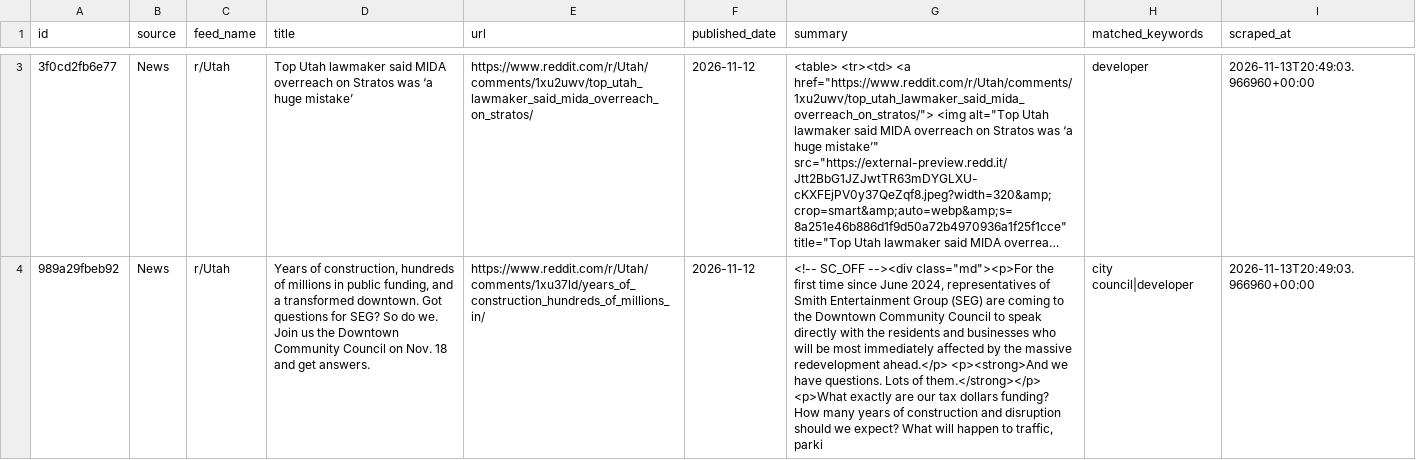
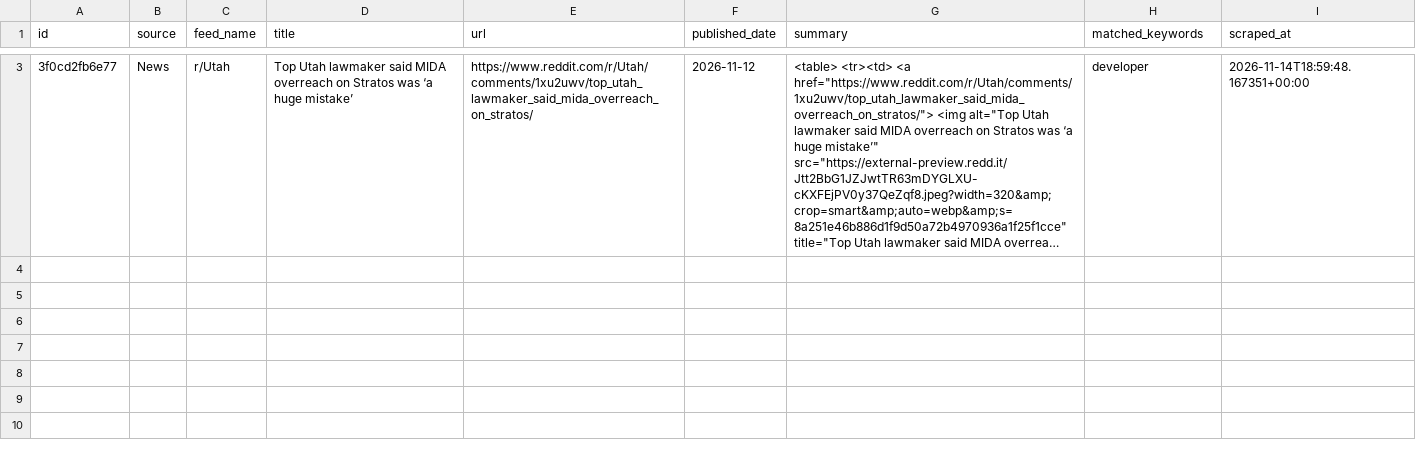
Before and after one commit to camsrigby-hash/tooele-land-intel, a CSV file: data/signals_news.csv, drawn as a sheet; only a part is shown, gaps mark what is left out; long unchanged cells end in …; removed rows and columns are numbered as before the commit, all else as after; the diff covers the shown part only; the diff names each change by its address in the sheet, - before the commit and + after, or states it on an @@ line.

```diff
--- a/data/signals_news.csv
+++ b/data/signals_news.csv
-I3 (scraped_at): 2026-11-13T20:49:03.966960+00:00
+I3 (scraped_at): 2026-11-14T18:59:48.167351+00:00
-row 4: 989a29fbeb92 | News | r/Utah | Years of construction, hundreds of millions in public funding, and a transformed downtown. Got questions for SEG? So do we. Join us the Downtown Community Council on Nov. 18 and get answers. | https://www.reddit.com/r/Utah/comments/1xu37ld/years_of_construction_hundreds_of_millions_in/ | 2026-11-12 | <!-- SC_OFF --><div class="md"><p>For the first time since June 2024, representatives of Smith Entertainment Group (SEG) are coming to the Downtown Community Council to speak directly with the residents and businesses who will be most immediately affected by the massive redevelopment ahead.</p> <p><strong>And we have questions. Lots of them.</strong></p> <p>What exactly are our tax dollars funding? How many years of construction and disruption should we expect? What will happen to traffic, parki | city council|developer | 2026-11-13T20:49:03.966960+00:00
```
Also changed, not shown: 1 added row and 1 removed row elsewhere in this file, data/api_costs.csv, 1 other file.
